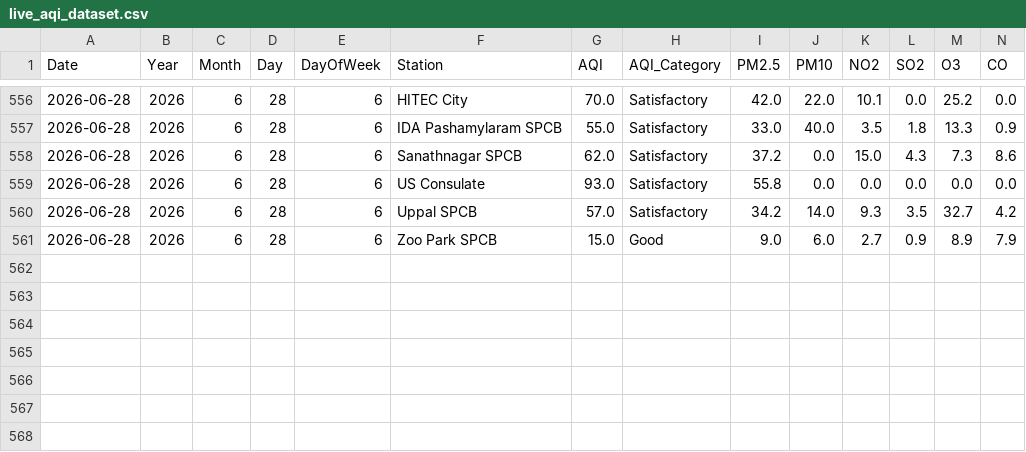
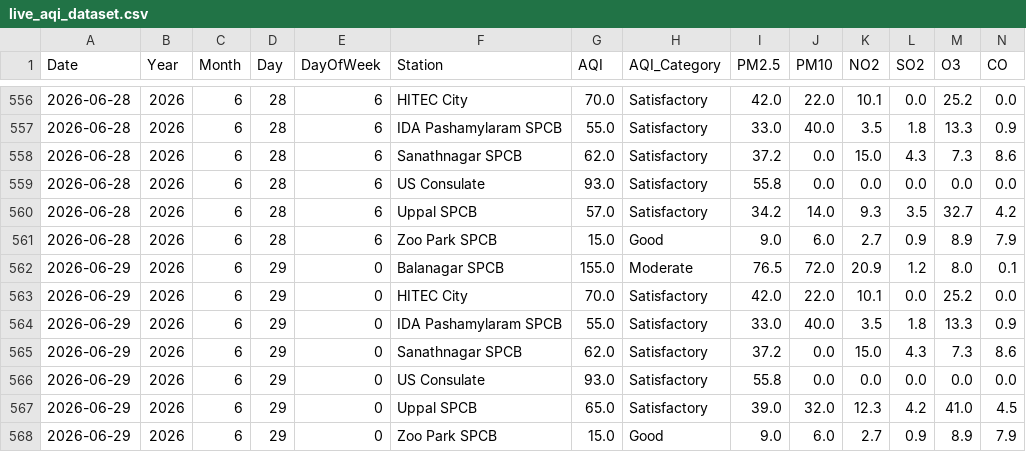
Before and after one commit to Rohan0639/Forecast, a CSV file: api/data/live_aqi_dataset.csv, drawn as a sheet; only a part is shown, gaps mark what is left out; rows hold the shown columns only; the diff names each change by its address in the sheet, - before the commit and + after, or states it on an @@ line.

```diff
--- a/api/data/live_aqi_dataset.csv
+++ b/api/data/live_aqi_dataset.csv
+row 562: 2026-06-29 | 2026 | 6 | 29 | 0 | Balanagar SPCB | 155.0 | Moderate | 76.5 | 72.0 | 20.9 | 1.2 | 8.0 | 0.1
+row 563: 2026-06-29 | 2026 | 6 | 29 | 0 | HITEC City | 70.0 | Satisfactory | 42.0 | 22.0 | 10.1 | 0.0 | 25.2 | 0.0
+row 564: 2026-06-29 | 2026 | 6 | 29 | 0 | IDA Pashamylaram SPCB | 55.0 | Satisfactory | 33.0 | 40.0 | 3.5 | 1.8 | 13.3 | 0.9
+row 565: 2026-06-29 | 2026 | 6 | 29 | 0 | Sanathnagar SPCB | 62.0 | Satisfactory | 37.2 | 0.0 | 15.0 | 4.3 | 7.3 | 8.6
+row 566: 2026-06-29 | 2026 | 6 | 29 | 0 | US Consulate | 93.0 | Satisfactory | 55.8 | 0.0 | 0.0 | 0.0 | 0.0 | 0.0
+row 567: 2026-06-29 | 2026 | 6 | 29 | 0 | Uppal SPCB | 65.0 | Satisfactory | 39.0 | 32.0 | 12.3 | 4.2 | 41.0 | 4.5
+row 568: 2026-06-29 | 2026 | 6 | 29 | 0 | Zoo Park SPCB | 15.0 | Good | 9.0 | 6.0 | 2.7 | 0.9 | 8.9 | 7.9
```
Also changed, not shown: api/data/hyderabad_live_weather.csv.
